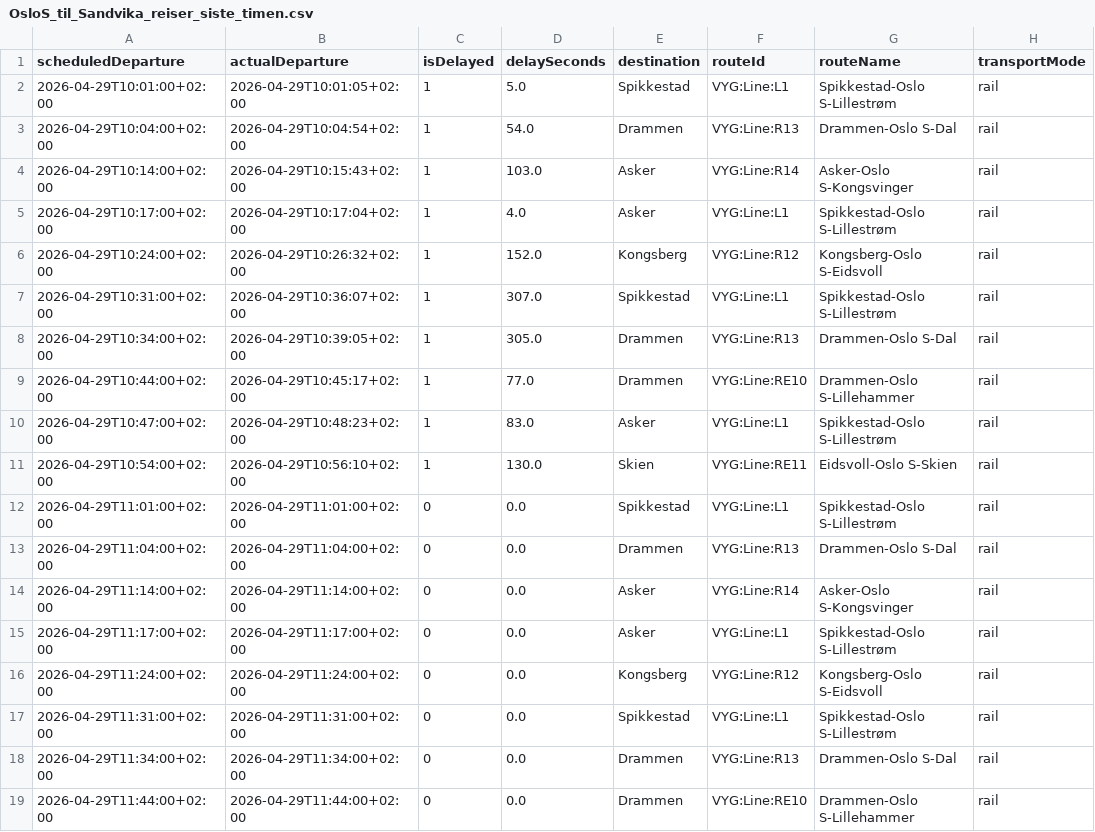
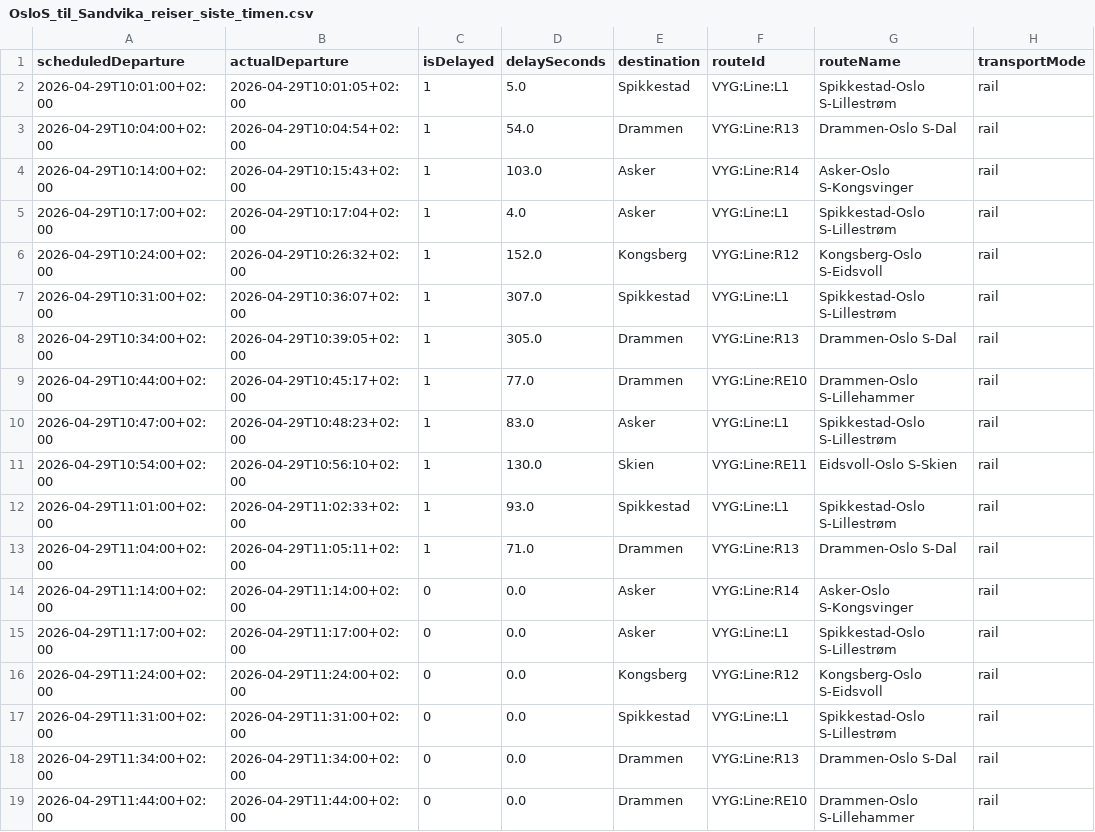
Before and after one commit to simenoddenhansen/togtider, a CSV file: reiser_oslo_sandvika/OsloS_til_Sandvika_reiser_siste_timen.csv, drawn as a sheet; only a part is shown; the diff names each change by its address in the sheet, - before the commit and + after, or states it on an @@ line.

```diff
--- a/reiser_oslo_sandvika/OsloS_til_Sandvika_reiser_siste_timen.csv
+++ b/reiser_oslo_sandvika/OsloS_til_Sandvika_reiser_siste_timen.csv
-B12 (actualDeparture): 2026-04-29T11:01:00+02:00
+B12 (actualDeparture): 2026-04-29T11:02:33+02:00
-C12:C13 (isDelayed): 0
+C12:C13 (isDelayed): 1
-D12 (delaySeconds): 0.0
+D12 (delaySeconds): 93.0
-B13 (actualDeparture): 2026-04-29T11:04:00+02:00
+B13 (actualDeparture): 2026-04-29T11:05:11+02:00
-D13 (delaySeconds): 0.0
+D13 (delaySeconds): 71.0
```
Also changed, not shown: 2 other files.
